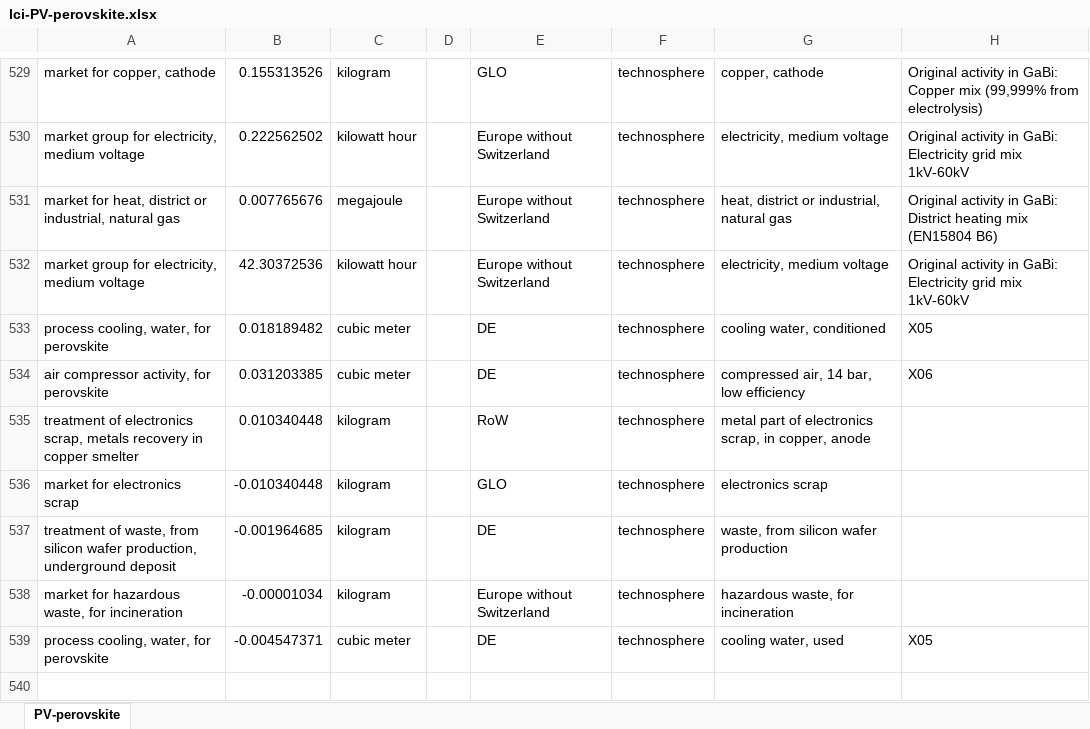
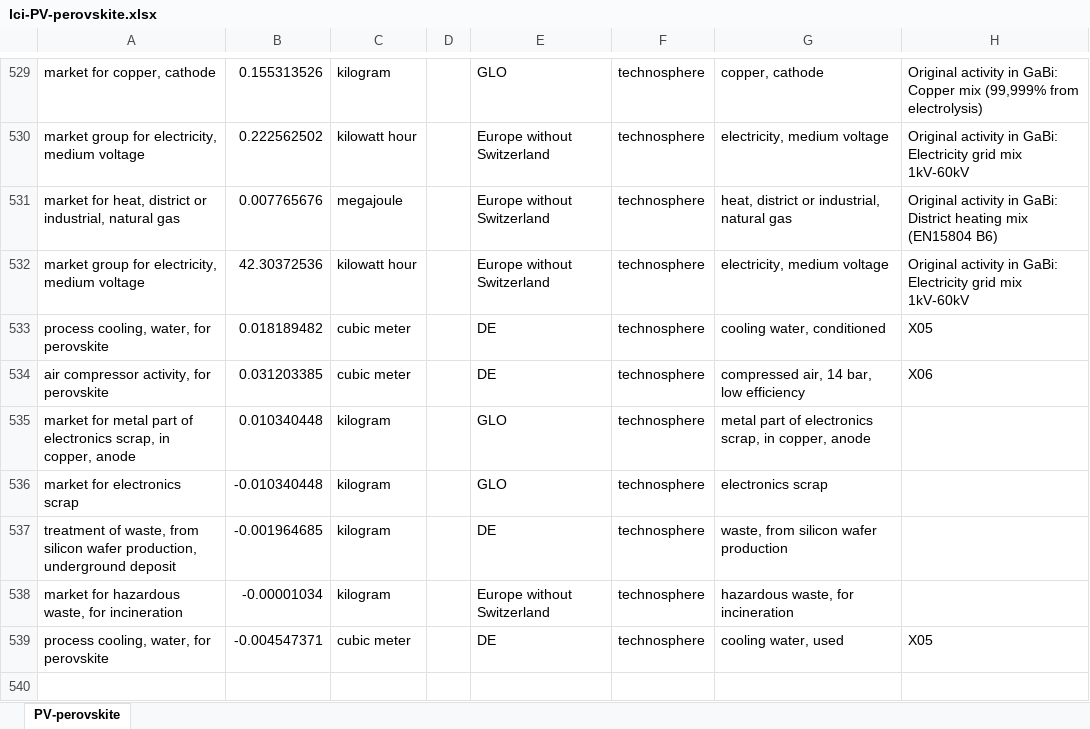
Before and after one commit to romainsacchi/rmnd-lca, an Excel workbook: premise/data/additional_inventories/lci-PV-perovskite.xlsx, sheet PV-perovskite, drawn as a sheet; only a part is shown, gaps mark what is left out; values as stored, in another font and other column widths than the file's, no borders; the diff names each change by its address in the sheet, - before the commit and + after, or states it on an @@ line.

```diff
--- a/premise/data/additional_inventories/lci-PV-perovskite.xlsx (sheet PV-perovskite)
+++ b/premise/data/additional_inventories/lci-PV-perovskite.xlsx (sheet PV-perovskite)
-A535: treatment of electronics scrap, metals recovery in copper smelter
+A535: market for metal part of electronics scrap, in copper, anode
-E535: RoW
+E535: GLO
```
Also changed, not shown: premise/data/additional_inventories/lci-PV-GaAs.xlsx, premise/data/additional_inventories/lci-battery-capacity.xlsx, 15 other files.
